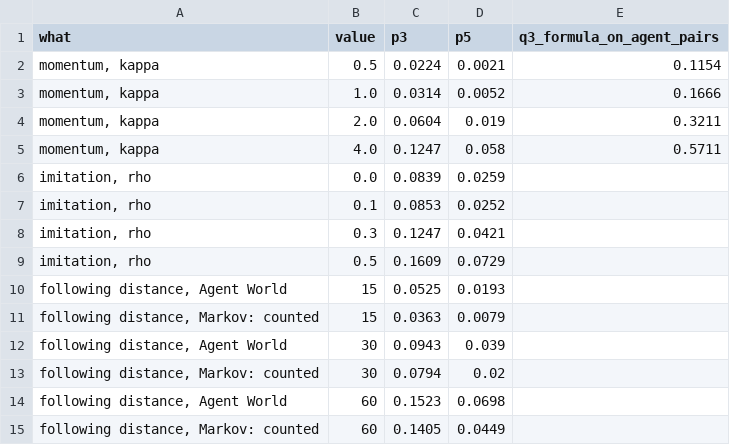
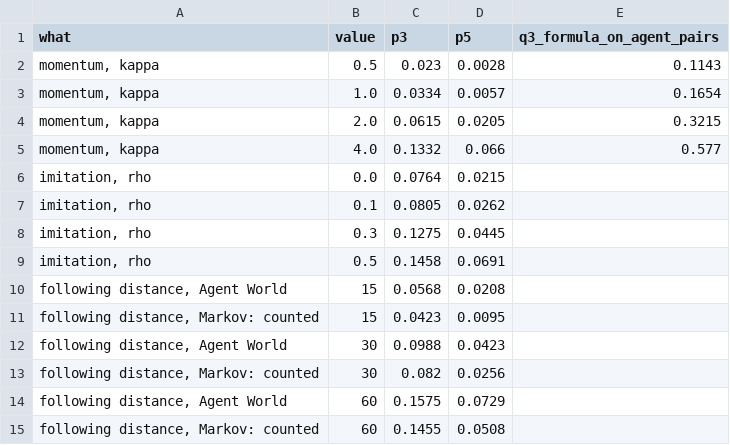
Before and after one commit to triadastra/hku-same-route, a CSV file: hku-agents/out/live_census/analysis/following_sweeps.csv, drawn as a sheet.

```diff
--- a/hku-agents/out/live_census/analysis/following_sweeps.csv
+++ b/hku-agents/out/live_census/analysis/following_sweeps.csv
@@ -1,15 +1,15 @@
 what,value,p3,p5,q3_formula_on_agent_pairs
-"momentum, kappa",0.5,0.0224,0.0021,0.1154
-"momentum, kappa",1.0,0.0314,0.0052,0.1666
-"momentum, kappa",2.0,0.0604,0.019,0.3211
-"momentum, kappa",4.0,0.1247,0.058,0.5711
-"imitation, rho",0.0,0.0839,0.0259,
-"imitation, rho",0.1,0.0853,0.0252,
-"imitation, rho",0.3,0.1247,0.0421,
-"imitation, rho",0.5,0.1609,0.0729,
-"following distance, Agent World",15,0.0525,0.0193,
-"following distance, Markov: counted",15,0.0363,0.0079,
-"following distance, Agent World",30,0.0943,0.039,
-"following distance, Markov: counted",30,0.0794,0.02,
-"following distance, Agent World",60,0.1523,0.0698,
-"following distance, Markov: counted",60,0.1405,0.0449,
+"momentum, kappa",0.5,0.023,0.0028,0.1143
+"momentum, kappa",1.0,0.0334,0.0057,0.1654
+"momentum, kappa",2.0,0.0615,0.0205,0.3215
+"momentum, kappa",4.0,0.1332,0.066,0.577
+"imitation, rho",0.0,0.0764,0.0215,
+"imitation, rho",0.1,0.0805,0.0262,
+"imitation, rho",0.3,0.1275,0.0445,
+"imitation, rho",0.5,0.1458,0.0691,
+"following distance, Agent World",15,0.0568,0.0208,
+"following distance, Markov: counted",15,0.0423,0.0095,
+"following distance, Agent World",30,0.0988,0.0423,
+"following distance, Markov: counted",30,0.082,0.0256,
+"following distance, Agent World",60,0.1575,0.0729,
+"following distance, Markov: counted",60,0.1455,0.0508,
```
Also changed, not shown: hku-agents/out/live_census/analysis/following_by_hour.csv, hku-agents/out/live_census/analysis/following_by_roads.csv, 8 other files.
